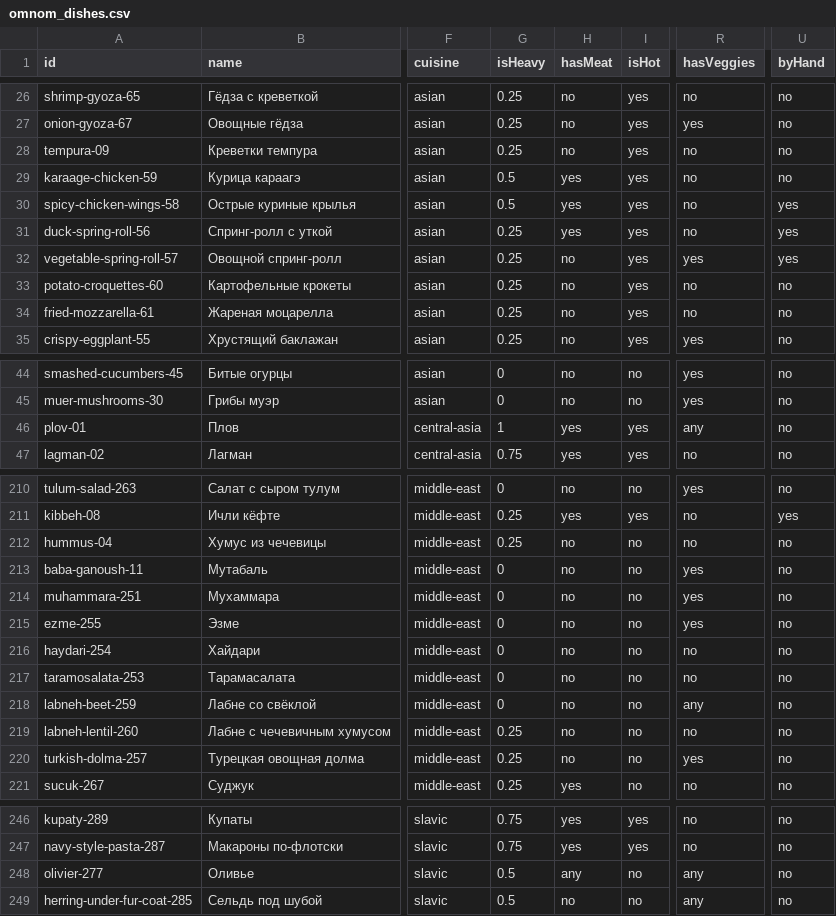
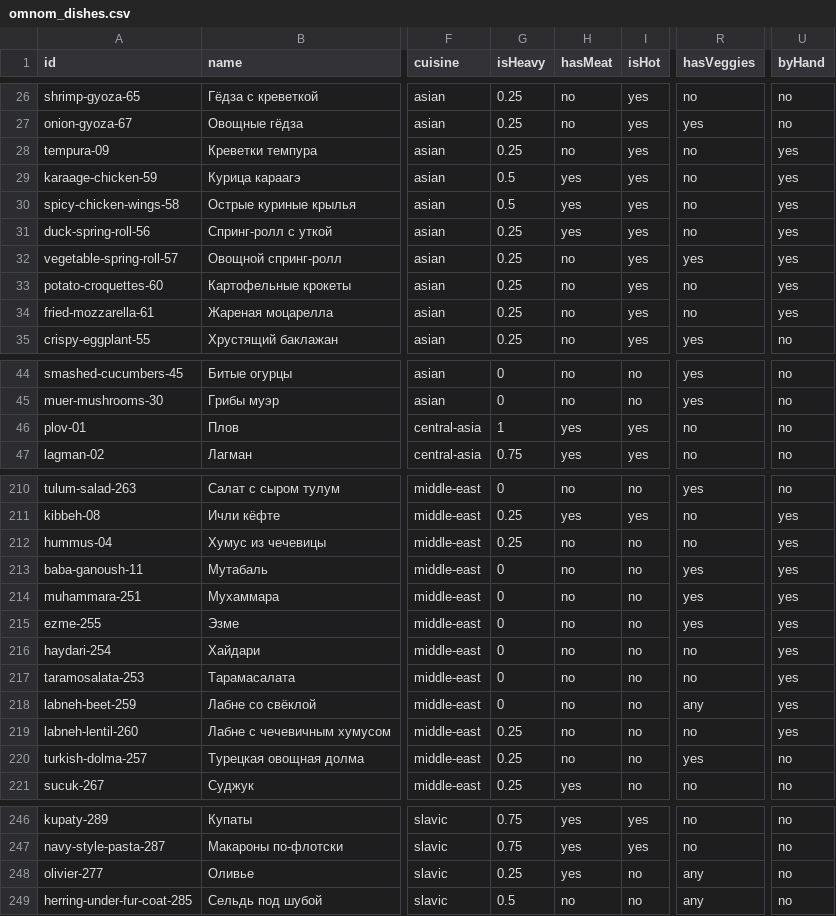
Before and after one commit to AkbarAminov/omnomapp, a CSV file: data/omnom_dishes.csv, drawn as a sheet; only a part is shown, gaps mark what is left out; the diff covers the shown part only; the diff names each change by its address in the sheet, - before the commit and + after, or states it on an @@ line.

```diff
--- a/data/omnom_dishes.csv
+++ b/data/omnom_dishes.csv
-U28:U29 (byHand): no
+U28:U29 (byHand): yes
-U33:U34 (byHand): no
+U33:U34 (byHand): yes
-R46 (hasVeggies): any
+R46 (hasVeggies): no
-U212:U219 (byHand): no
+U212:U219 (byHand): yes
-G248 (isHeavy): 0.5
+G248 (isHeavy): 0.25
-H248 (hasMeat): any
+H248 (hasMeat): yes
```
Also changed, not shown: 1 edited cell elsewhere in this file, 6 other files.
